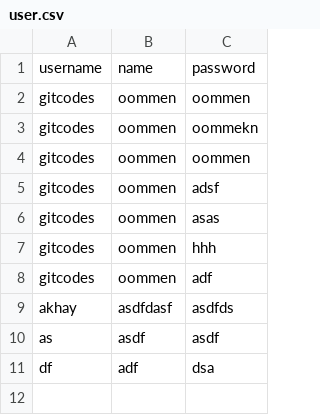
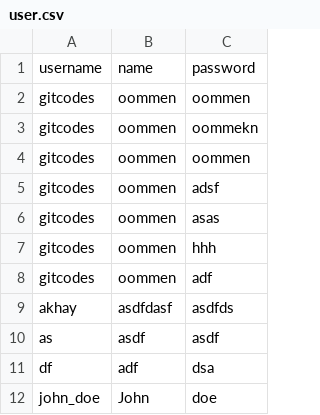
Before and after one commit to gitcodes/CONCOCT, a CSV file: APP/Data/user.csv, drawn as a sheet.

Commit message:
user - john

```diff
--- a/APP/Data/user.csv
+++ b/APP/Data/user.csv
@@ -11 +11,2 @@ as,asdf,asdf
 df,adf,dsa
+john_doe,John,doe
```
Also changed, not shown: 2 other files.
